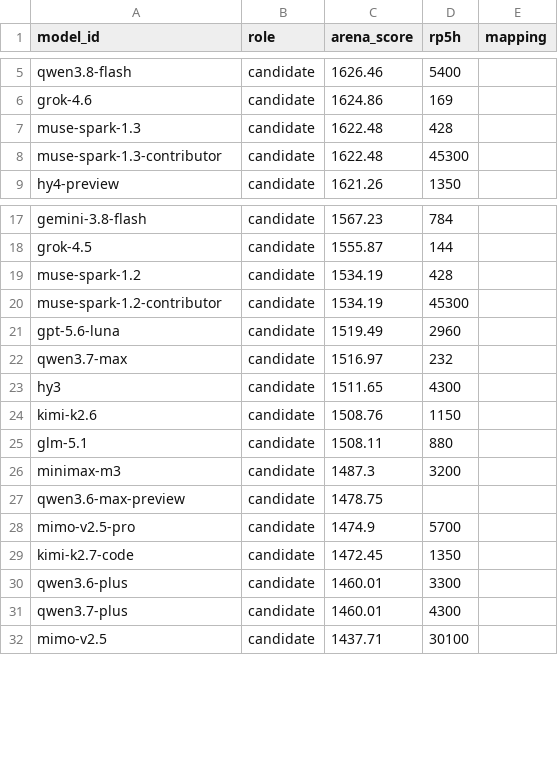
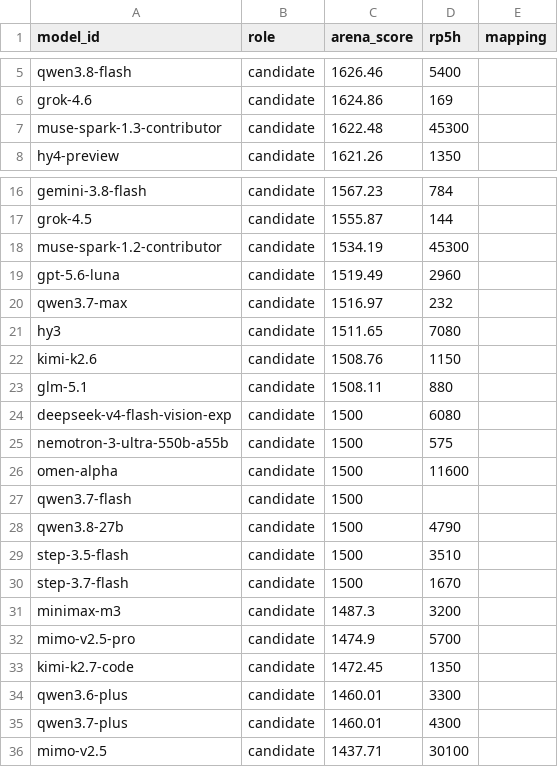
Before and after one commit to jasonQin6/models-mapping, a CSV file: models.csv, drawn as a sheet; only a part is shown, gaps mark what is left out; the diff covers the shown part only.

```diff
--- a/models.csv
+++ b/models.csv
@@ -6,3 +6,2 @@ qwen3.8-flash,candidate,1626.46,5400,
 grok-4.6,candidate,1624.86,169,
-muse-spark-1.3,candidate,1622.48,428,
 muse-spark-1.3-contributor,candidate,1622.48,45300,
@@ -18,3 +17,2 @@ gemini-3.8-flash,candidate,1567.23,784,
 grok-4.5,candidate,1555.87,144,
-muse-spark-1.2,candidate,1534.19,428,
 muse-spark-1.2-contributor,candidate,1534.19,45300,
@@ -22,7 +20,13 @@ gpt-5.6-luna,candidate,1519.49,2960,
 qwen3.7-max,candidate,1516.97,232,
-hy3,candidate,1511.65,4300,
+hy3,candidate,1511.65,7080,
 kimi-k2.6,candidate,1508.76,1150,
 glm-5.1,candidate,1508.11,880,
+deepseek-v4-flash-vision-exp,candidate,1500,6080,
+nemotron-3-ultra-550b-a55b,candidate,1500,575,
+omen-alpha,candidate,1500,11600,
+qwen3.7-flash,candidate,1500,,
+qwen3.8-27b,candidate,1500,4790,
+step-3.5-flash,candidate,1500,3510,
+step-3.7-flash,candidate,1500,1670,
 minimax-m3,candidate,1487.3,3200,
-qwen3.6-max-preview,candidate,1478.75,,
 mimo-v2.5-pro,candidate,1474.9,5700,
```
Also changed, not shown: 2 added rows, 15 removed rows and 1 edited cell elsewhere in this file, 14 other files.
